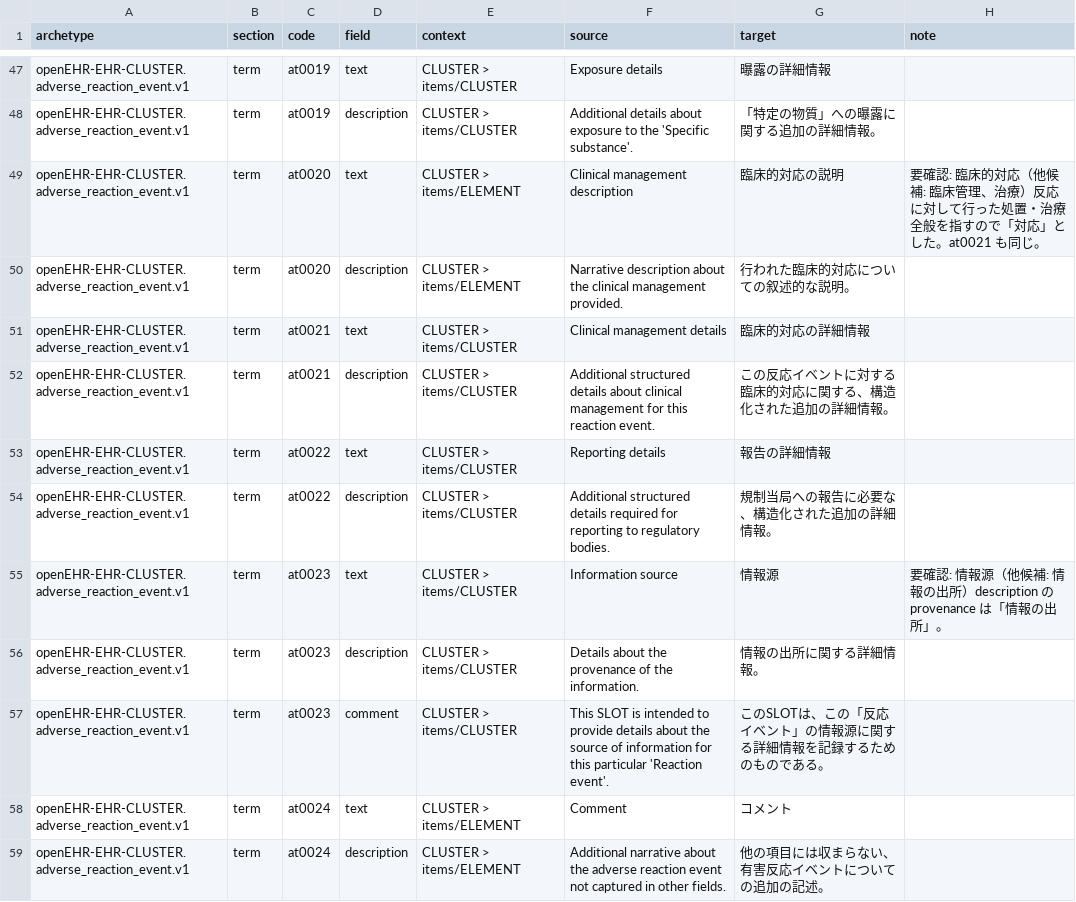
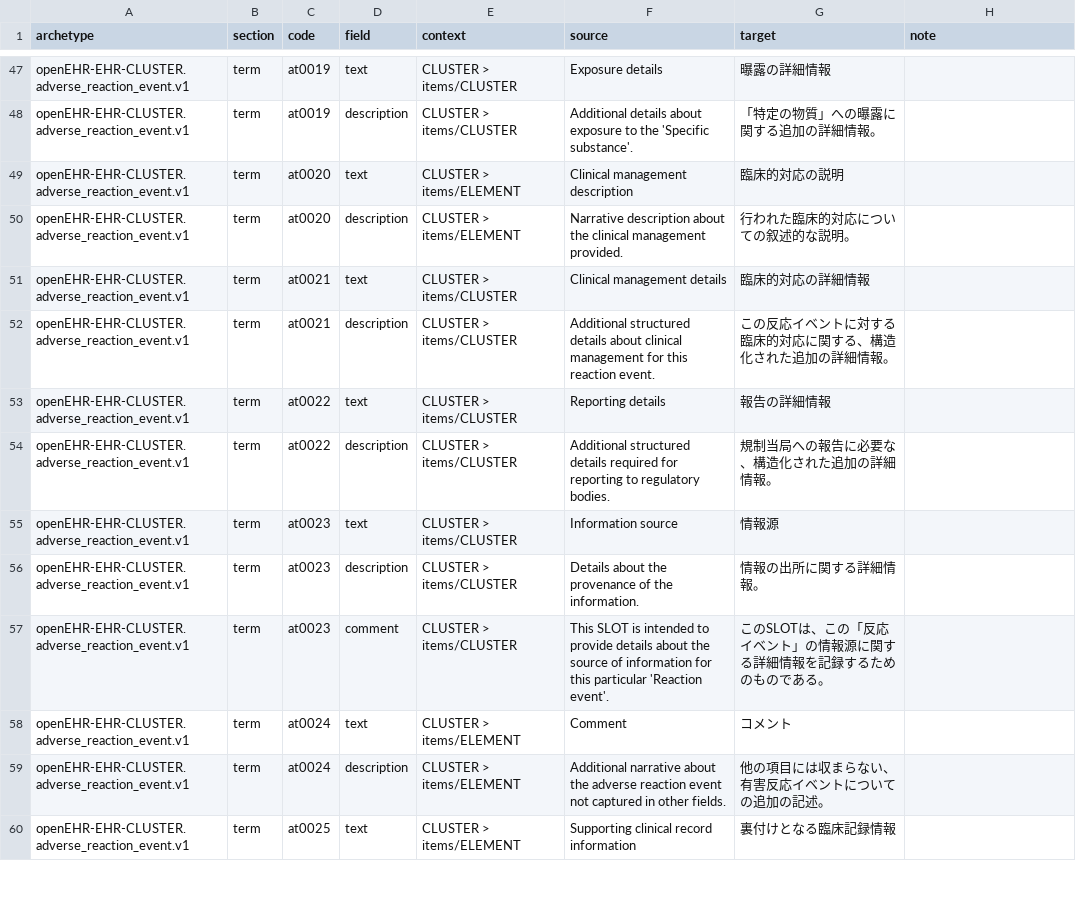
Before and after one commit to skoba/openehr-japanese-translation, a TSV file: archetypes/openEHR-EHR-CLUSTER.adverse_reaction_event.v1/work/openEHR-EHR-CLUSTER.adverse_reaction_event.v1.ja.tsv, drawn as a sheet; only a part is shown, gaps mark what is left out; the shorter side is filled out with more unchanged rows; the diff covers the shown part only.

```diff
--- a/archetypes/openEHR-EHR-CLUSTER.adverse_reaction_event.v1/work/openEHR-EHR-CLUSTER.adverse_reaction_event.v1.ja.tsv
+++ b/archetypes/openEHR-EHR-CLUSTER.adverse_reaction_event.v1/work/openEHR-EHR-CLUSTER.adverse_reaction_event.v1.ja.tsv
@@ -48,3 +48,3 @@ openEHR-EHR-CLUSTER.adverse_reaction_event.v1	term	at0019	text	CLUSTER > items/C
 openEHR-EHR-CLUSTER.adverse_reaction_event.v1	term	at0019	description	CLUSTER > items/CLUSTER	Additional details about exposure to the 'Specific substance'.	「特定の物質」への曝露に関する追加の詳細情報。	
-openEHR-EHR-CLUSTER.adverse_reaction_event.v1	term	at0020	text	CLUSTER > items/ELEMENT	Clinical management description	臨床的対応の説明	要確認: 臨床的対応（他候補: 臨床管理、治療）反応に対して行った処置・治療全般を指すので「対応」とした。at0021 も同じ。
+openEHR-EHR-CLUSTER.adverse_reaction_event.v1	term	at0020	text	CLUSTER > items/ELEMENT	Clinical management description	臨床的対応の説明	
 openEHR-EHR-CLUSTER.adverse_reaction_event.v1	term	at0020	description	CLUSTER > items/ELEMENT	Narrative description about the clinical management provided.	行われた臨床的対応についての叙述的な説明。	
@@ -54,3 +54,3 @@ openEHR-EHR-CLUSTER.adverse_reaction_event.v1	term	at0022	text	CLUSTER > items/C
 openEHR-EHR-CLUSTER.adverse_reaction_event.v1	term	at0022	description	CLUSTER > items/CLUSTER	Additional structured details required for reporting to regulatory bodies.	規制当局への報告に必要な、構造化された追加の詳細情報。	
-openEHR-EHR-CLUSTER.adverse_reaction_event.v1	term	at0023	text	CLUSTER > items/CLUSTER	Information source	情報源	要確認: 情報源（他候補: 情報の出所）description の provenance は「情報の出所」。
+openEHR-EHR-CLUSTER.adverse_reaction_event.v1	term	at0023	text	CLUSTER > items/CLUSTER	Information source	情報源	
 openEHR-EHR-CLUSTER.adverse_reaction_event.v1	term	at0023	description	CLUSTER > items/CLUSTER	Details about the provenance of the information.	情報の出所に関する詳細情報。	
```
Also changed, not shown: 9 edited cells elsewhere in this file, 3 other files.
